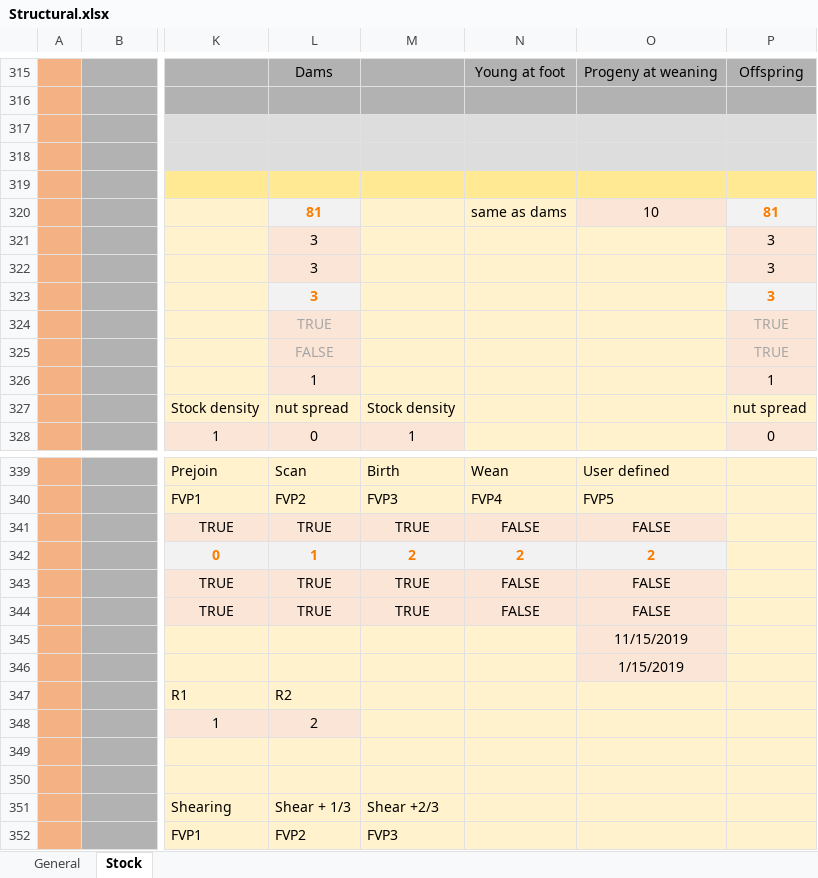
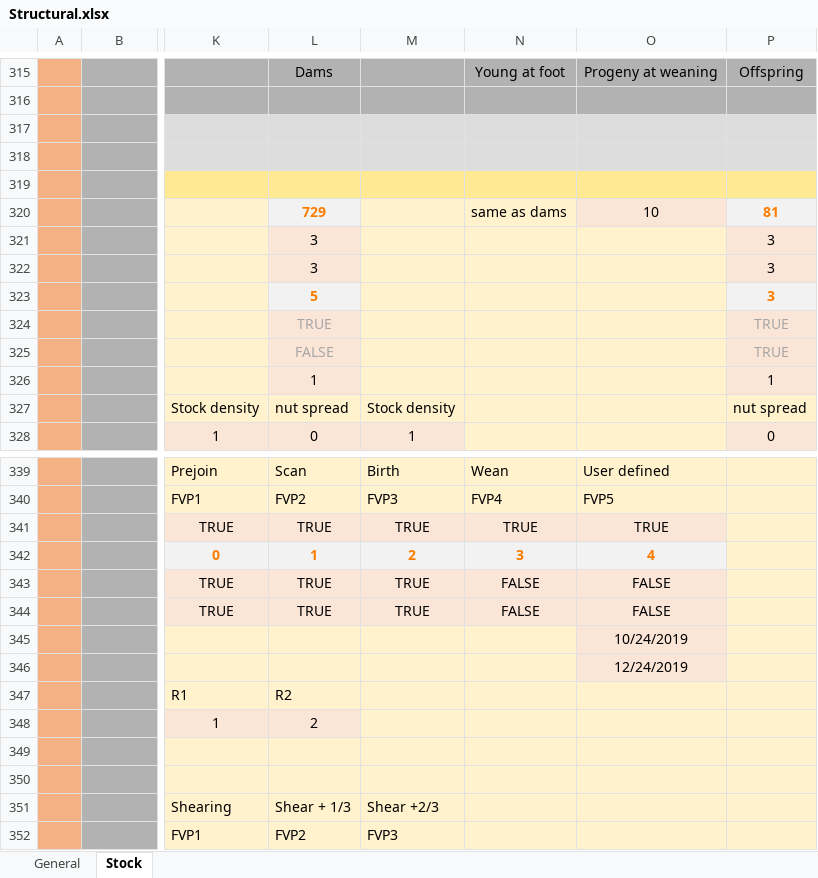
Before and after one commit to youngmr290/Australian-Farm-Optimisation-Model, an Excel workbook: Structural.xlsx, sheet Stock, drawn as a sheet; only a part is shown, gaps mark what is left out; values as stored, in another font and other column widths than the file's, no borders; conditional formats not drawn; the diff names each change by its address in the sheet, - before the commit and + after, or states it on an @@ line.

```diff
--- a/Structural.xlsx (sheet Stock)
+++ b/Structural.xlsx (sheet Stock)
-L320: 81
+L320: 729
-L323: 3
+L323: 5
-N341: FALSE
+N341: TRUE
-O341: FALSE
+O341: TRUE
-N342: 2
+N342: 3
-O342: 2
+O342: 4
-O345: 11/15/2019
+O345: 10/24/2019
-O346: 1/15/2019
+O346: 12/24/2019
```
Also changed, not shown: sheet General, hidden cells.
